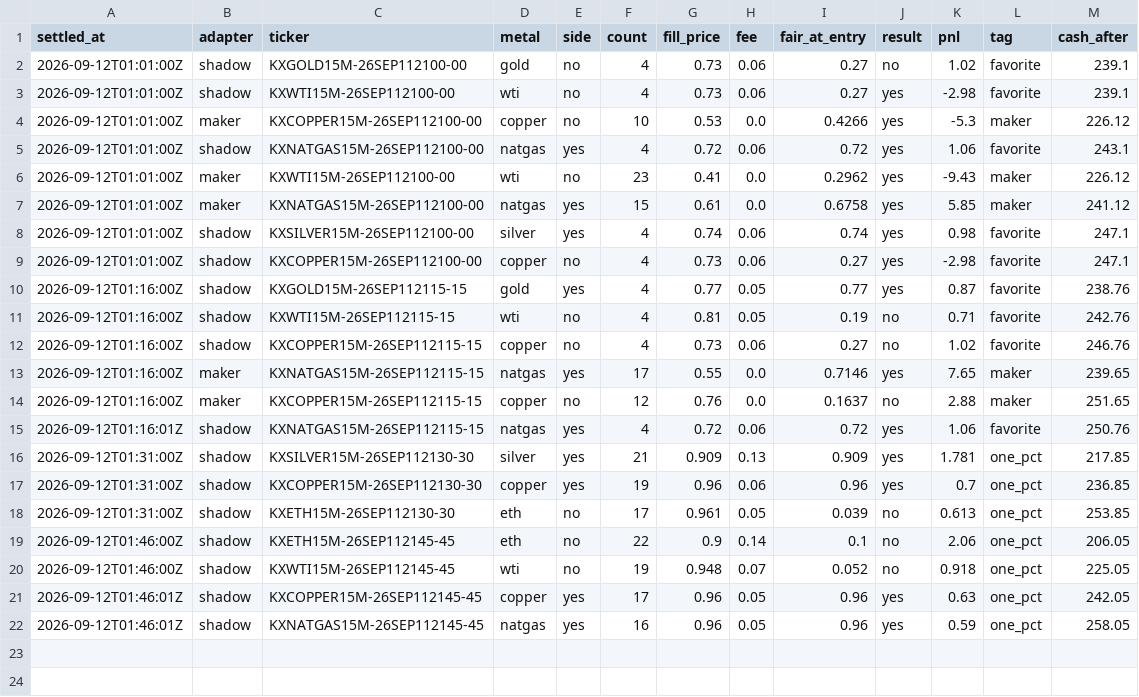
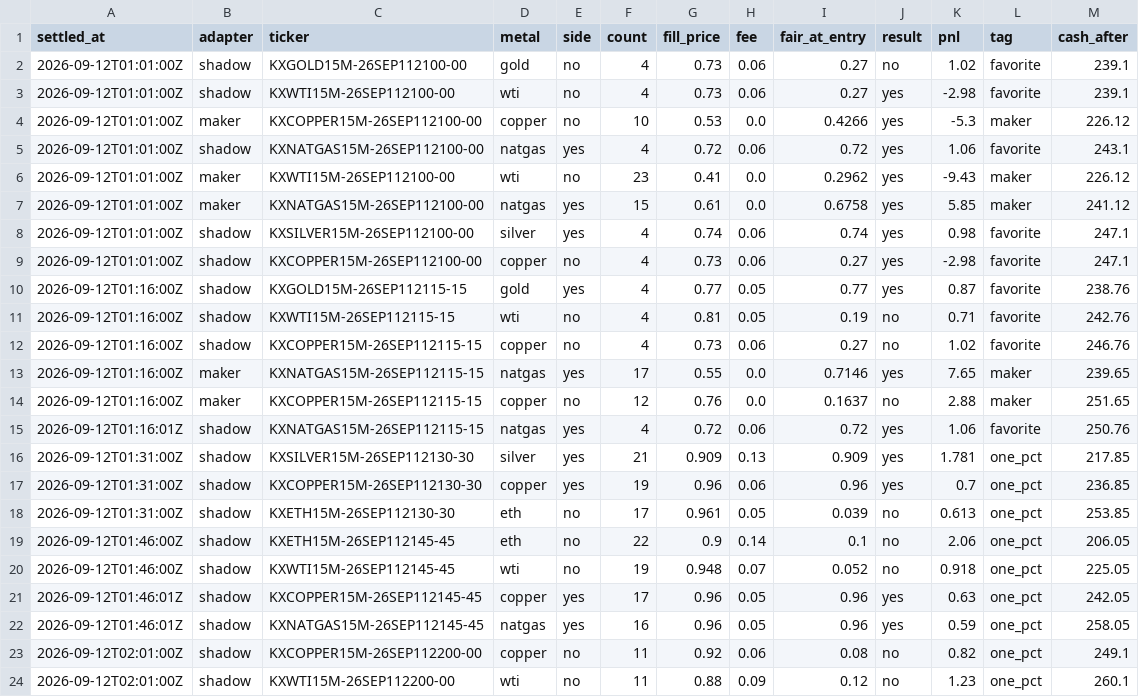
Before and after one commit to vinilpolepalli/quantfirm, a CSV file: state/kalshi_paper_trades.csv, drawn as a sheet; the diff names each change by its address in the sheet, - before the commit and + after, or states it on an @@ line.

```diff
--- a/state/kalshi_paper_trades.csv
+++ b/state/kalshi_paper_trades.csv
+row 23: 2026-09-12T02:01:00Z | shadow | KXCOPPER15M-26SEP112200-00 | copper | no | 11 | 0.92 | 0.06 | 0.08 | no | 0.82 | one_pct | 249.1
+row 24: 2026-09-12T02:01:00Z | shadow | KXWTI15M-26SEP112200-00 | wti | no | 11 | 0.88 | 0.09 | 0.12 | no | 1.23 | one_pct | 260.1
```
Also changed, not shown: 3 other files.
